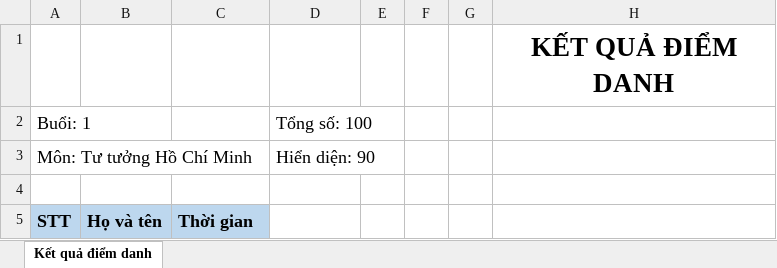
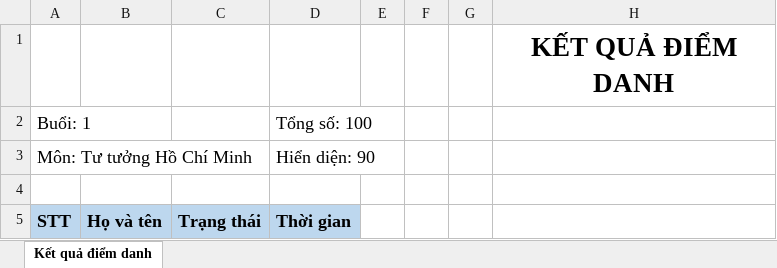
Before and after one commit to anhle19/uef_diem_danh, an Excel workbook: uef_diem_danh/ExportExcels/Attendance Result sample.xlsx, sheet Kết quả điểm danh, drawn as a sheet; values as stored, in another font and other column widths than the file's, no borders; table styles not drawn; the diff names each change by its address in the sheet, - before the commit and + after, or states it on an @@ line.

Commit message:
feat: Add attendance status in export student attendance result

```diff
--- a/uef_diem_danh/ExportExcels/Attendance Result sample.xlsx (sheet Kết quả điểm danh)
+++ b/uef_diem_danh/ExportExcels/Attendance Result sample.xlsx (sheet Kết quả điểm danh)
-C5: Thời gian
+C5: Trạng thái
-D5: (empty)
+D5: Thời gian
-D5 fill: none
+D5 fill: #BDD7EE
```
Also changed, not shown: 5 other files.
